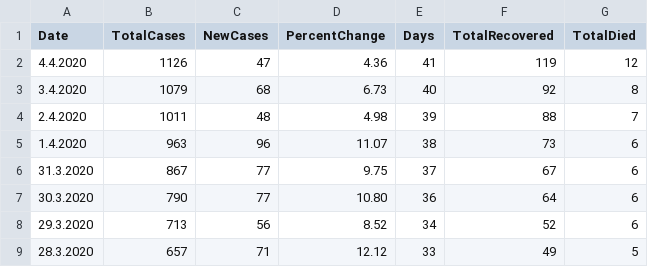
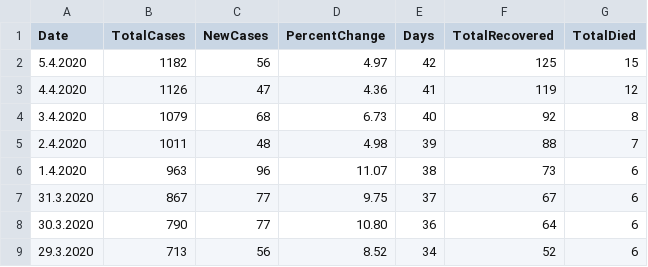
Before and after one commit to viborccom/data, a CSV file: covid-19/croatia/time-series.csv, drawn as a sheet; only a part is shown; the shorter side is filled out with more unchanged rows; the diff names each change by its address in the sheet, - before the commit and + after, or states it on an @@ line.

Commit message:
April 5, data update

```diff
--- a/covid-19/croatia/time-series.csv
+++ b/covid-19/croatia/time-series.csv
+row 2: 5.4.2020 | 1182 | 56 | 4.97 | 42 | 125 | 15
```
